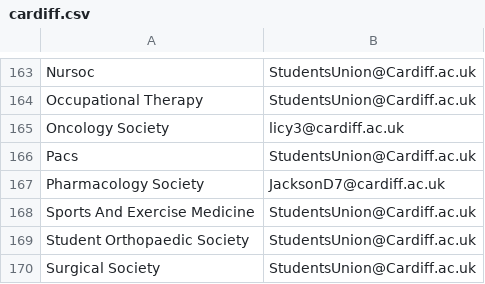
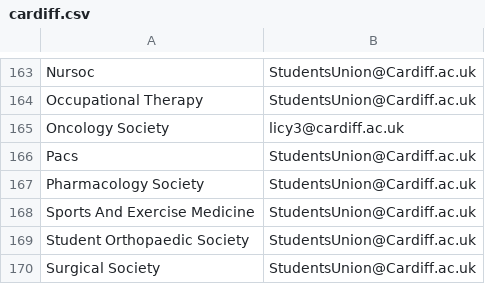
Before and after one commit to kcsoc/society-email-scrape, a CSV file: docs/output/cardiff.csv, drawn as a sheet; only a part is shown, gaps mark what is left out.

```diff
--- a/docs/output/cardiff.csv
+++ b/docs/output/cardiff.csv
@@ -166,3 +166,3 @@ Oncology Society, licy3@cardiff.ac.uk
 Pacs, StudentsUnion@Cardiff.ac.uk
-Pharmacology Society, JacksonD7@cardiff.ac.uk
+Pharmacology Society, StudentsUnion@Cardiff.ac.uk
 Sports And Exercise Medicine, StudentsUnion@Cardiff.ac.uk
```
